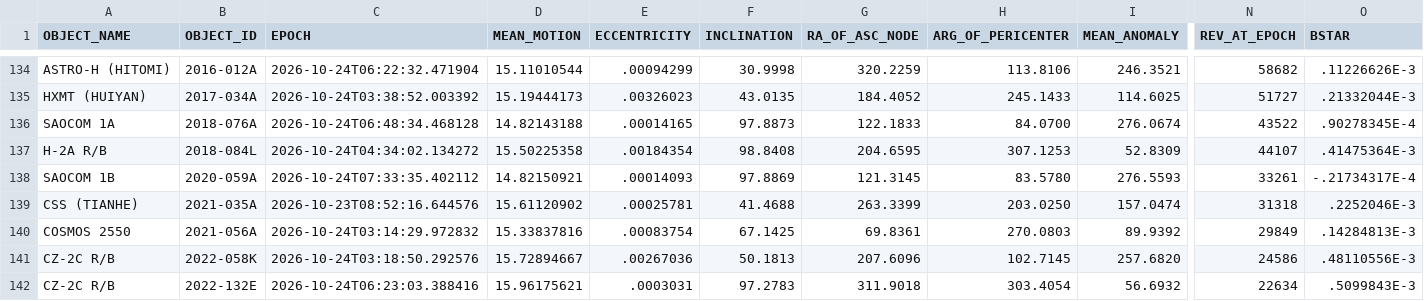
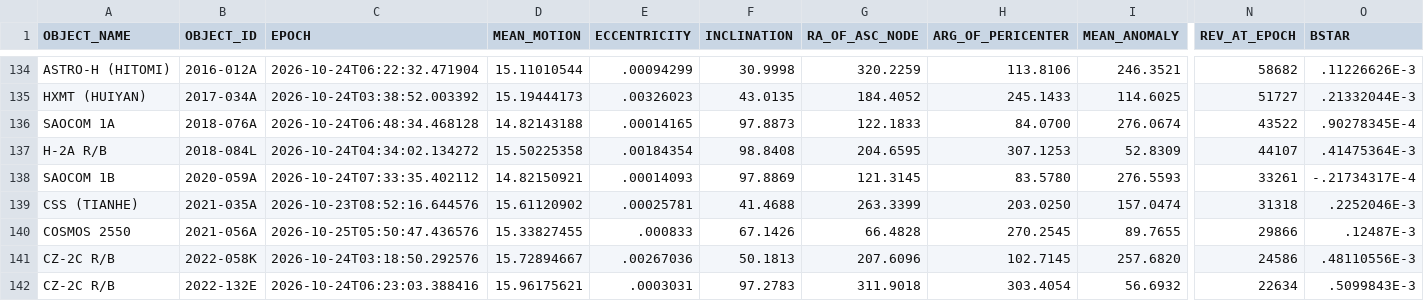
Before and after one commit to w1zman/satellittvakt, a CSV file: visual.csv, drawn as a sheet; only a part is shown, gaps mark what is left out; the diff covers the shown part only; the diff names each change by its address in the sheet, - before the commit and + after, or states it on an @@ line.

```diff
--- a/visual.csv
+++ b/visual.csv
-C140 (EPOCH): 2026-10-24T03:14:29.972832
+C140 (EPOCH): 2026-10-25T05:50:47.436576
-D140 (MEAN_MOTION): 15.33837816
+D140 (MEAN_MOTION): 15.33827455
-E140 (ECCENTRICITY): .00083754
+E140 (ECCENTRICITY): .000833
-F140 (INCLINATION): 67.1425
+F140 (INCLINATION): 67.1426
-G140 (RA_OF_ASC_NODE): 69.8361
+G140 (RA_OF_ASC_NODE): 66.4828
-H140 (ARG_OF_PERICENTER): 270.0803
+H140 (ARG_OF_PERICENTER): 270.2545
-I140 (MEAN_ANOMALY): 89.9392
+I140 (MEAN_ANOMALY): 89.7655
-N140 (REV_AT_EPOCH): 29849
+N140 (REV_AT_EPOCH): 29866
-O140 (BSTAR): .14284813E-3
+O140 (BSTAR): .12487E-3
```
Also changed, not shown: 1 edited cell elsewhere in this file, 2 other files.
